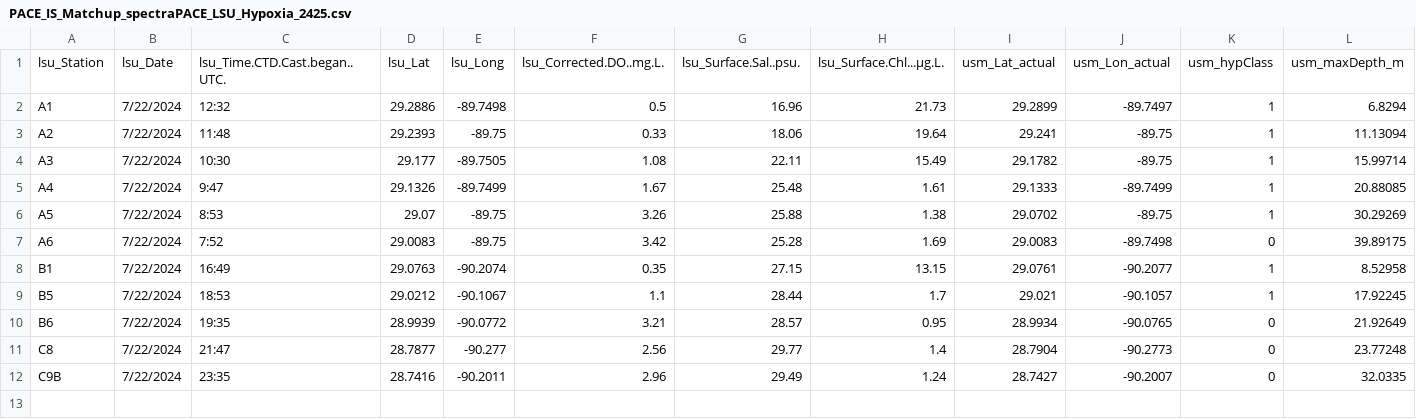
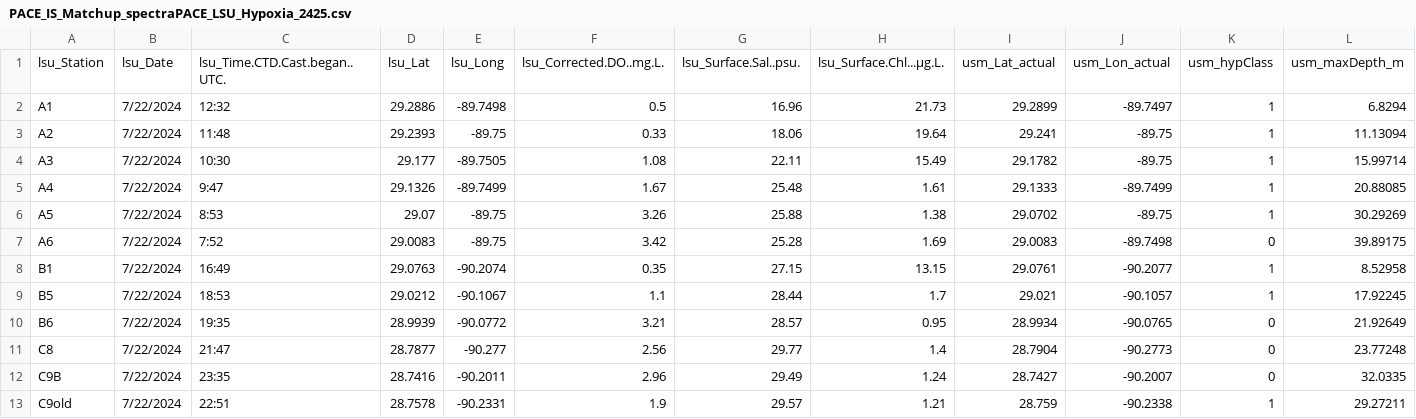
Before and after one commit to fish-pace/2026-proj-hypoxia-zones, a CSV file: contributor_folders/Harringmeyer/PACE_IS_Matchup_spectraPACE_LSU_Hypoxia_2425.csv, drawn as a sheet; only a part is shown; rows hold the shown columns only; the diff names each change by its address in the sheet, - before the commit and + after, or states it on an @@ line.

Commit message:
Add PACE matchup notebook and update related files

```diff
--- a/contributor_folders/Harringmeyer/PACE_IS_Matchup_spectraPACE_LSU_Hypoxia_2425.csv
+++ b/contributor_folders/Harringmeyer/PACE_IS_Matchup_spectraPACE_LSU_Hypoxia_2425.csv
+row 13: C9old | 7/22/2024 | 22:51 | 28.7578 | -90.2331 | 1.9 | 29.57 | 1.21 | 28.759 | -90.2338 | 1 | 29.27211
```
